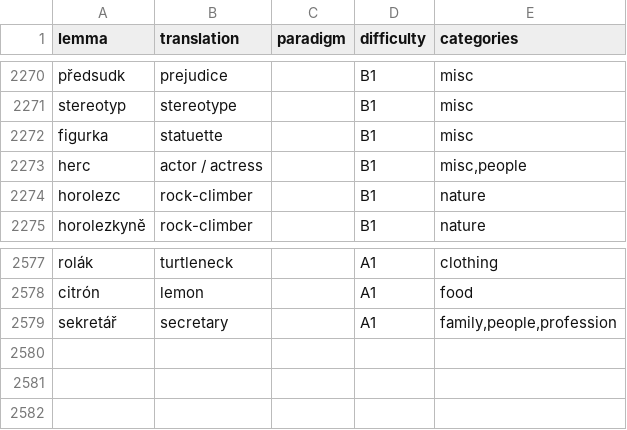
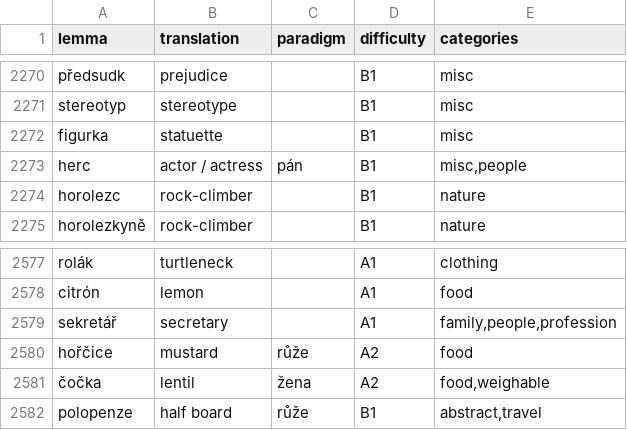
Before and after one commit to megany128/sklonuj, a CSV file: scripts/starter_nouns_meta.csv, drawn as a sheet; only a part is shown, gaps mark what is left out.

```diff
--- a/scripts/starter_nouns_meta.csv
+++ b/scripts/starter_nouns_meta.csv
@@ -2272,3 +2272,3 @@ stereotyp,stereotype,,B1,misc
 figurka,statuette,,B1,misc
-herc,actor / actress,,B1,"misc,people"
+herc,actor / actress,pán,B1,"misc,people"
 horolezc,rock-climber,,B1,nature
@@ -2579 +2579,4 @@ citrón,lemon,,A1,food
 sekretář,secretary,,A1,"family,people,profession"
+hořčice,mustard,růže,A2,food
+čočka,lentil,žena,A2,"food,weighable"
+polopenze,half board,růže,B1,"abstract,travel"
```
Also changed, not shown: 4 other files.
